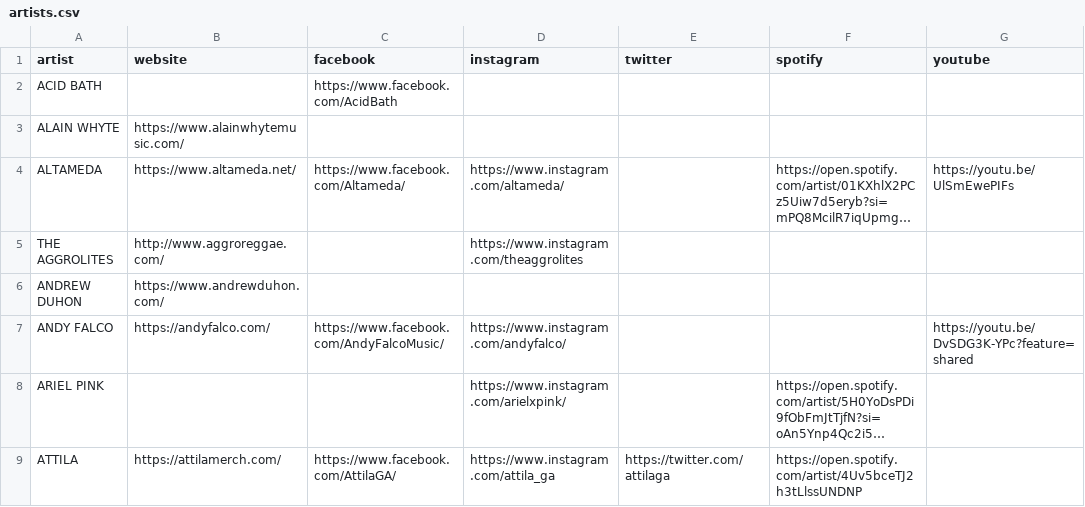
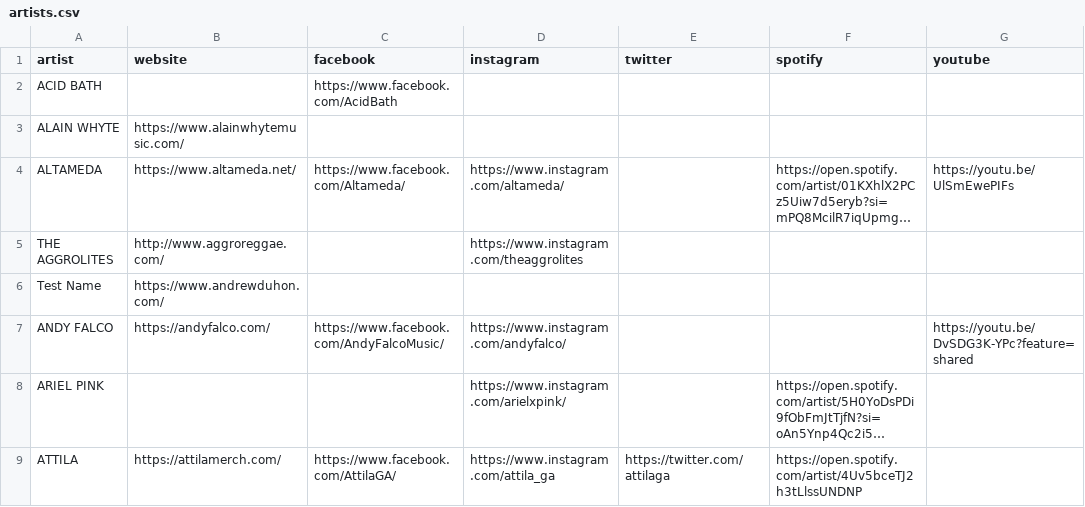
Before and after one commit to jacob-grodman/33andwest, a CSV file: artists.csv, drawn as a sheet; only a part is shown; long unchanged cells end in …; the diff covers the shown part only; the diff names each change by its address in the sheet, - before the commit and + after, or states it on an @@ line.

Commit message:
Test Push 2

```diff
--- a/artists.csv
+++ b/artists.csv
-A6 (artist): ANDREW DUHON
+A6 (artist): Test Name
```
Also changed, not shown: 1 removed row elsewhere in this file.
